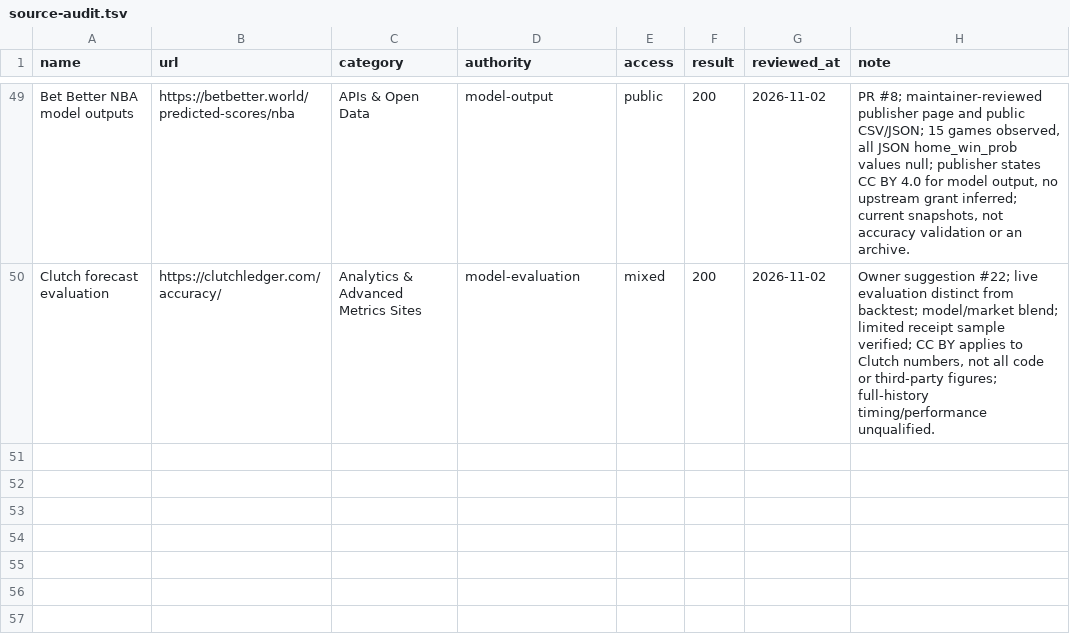
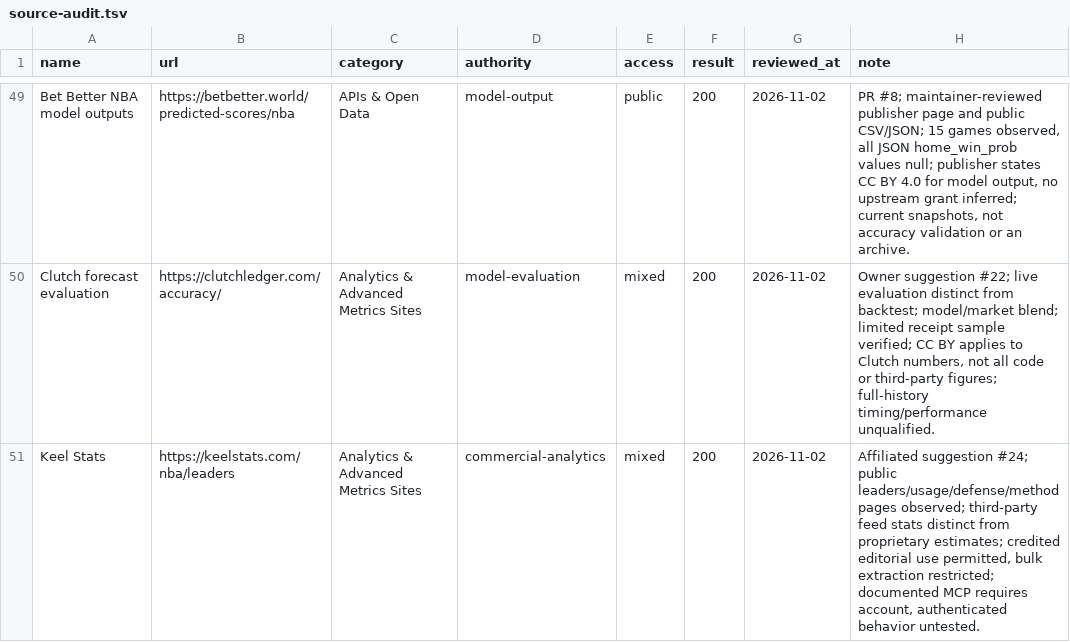
Before and after one commit to JovaniPink/awesome-nba-data, a TSV file: docs/source-audit.tsv, drawn as a sheet; only a part is shown, gaps mark what is left out.

Commit message:
Add qualified Keel Stats reference and source decision

```diff
--- a/docs/source-audit.tsv
+++ b/docs/source-audit.tsv
@@ -50 +50,2 @@ Bet Better NBA model outputs	https://betbetter.world/predicted-scores/nba	APIs &
 Clutch forecast evaluation	https://clutchledger.com/accuracy/	Analytics & Advanced Metrics Sites	model-evaluation	mixed	200	2026-11-02	Owner suggestion #22; live evaluation distinct from backtest; model/market blend; limited receipt sample verified; CC BY applies to Clutch numbers, not all code or third-party figures; full-history timing/performance unqualified.
+Keel Stats	https://keelstats.com/nba/leaders	Analytics & Advanced Metrics Sites	commercial-analytics	mixed	200	2026-11-02	Affiliated suggestion #24; public leaders/usage/defense/method pages observed; third-party feed stats distinct from proprietary estimates; credited editorial use permitted, bulk extraction restricted; documented MCP requires account, authenticated behavior untested.
```
Also changed, not shown: 5 other files.
